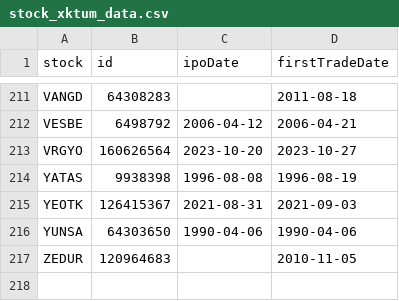
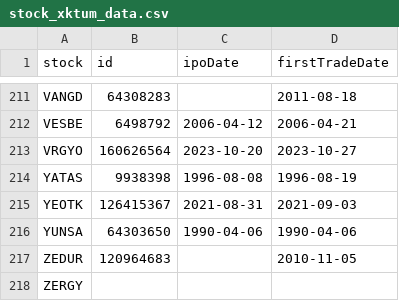
Before and after one commit to therkut/bistLists, a CSV file: data/stock_xktum_data.csv, drawn as a sheet; only a part is shown, gaps mark what is left out; the diff names each change by its address in the sheet, - before the commit and + after, or states it on an @@ line.

```diff
--- a/data/stock_xktum_data.csv
+++ b/data/stock_xktum_data.csv
+row 218: ZERGY
```
Also changed, not shown: data/Katilim_Endeksi_Onay_Tablosu.csv, data/stock_xu030_data.csv, 4 other files.
